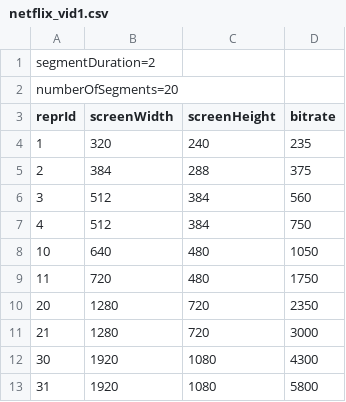
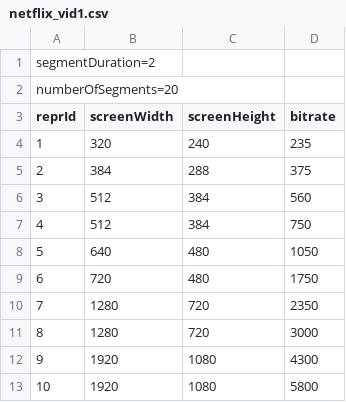
Before and after one commit to jonnahtan/NetCodNDN-scenarios, a CSV file: data/csv/netflix_vid1.csv, drawn as a sheet.

```diff
--- a/data/csv/netflix_vid1.csv
+++ b/data/csv/netflix_vid1.csv
@@ -7,7 +7,7 @@ reprId,screenWidth,screenHeight,bitrate
 4,512,384,750
-10,640,480,1050
-11,720,480,1750
-20,1280,720,2350
-21,1280,720,3000
-30,1920,1080,4300
-31,1920,1080,5800
+5,640,480,1050
+6,720,480,1750
+7,1280,720,2350
+8,1280,720,3000
+9,1920,1080,4300
+10,1920,1080,5800
```
Also changed, not shown: 4 other files.
